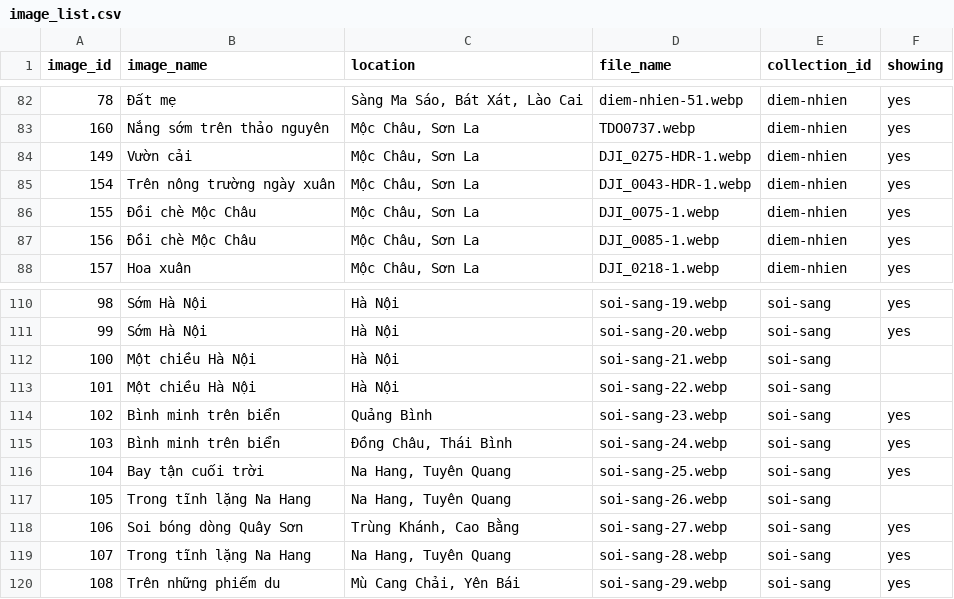
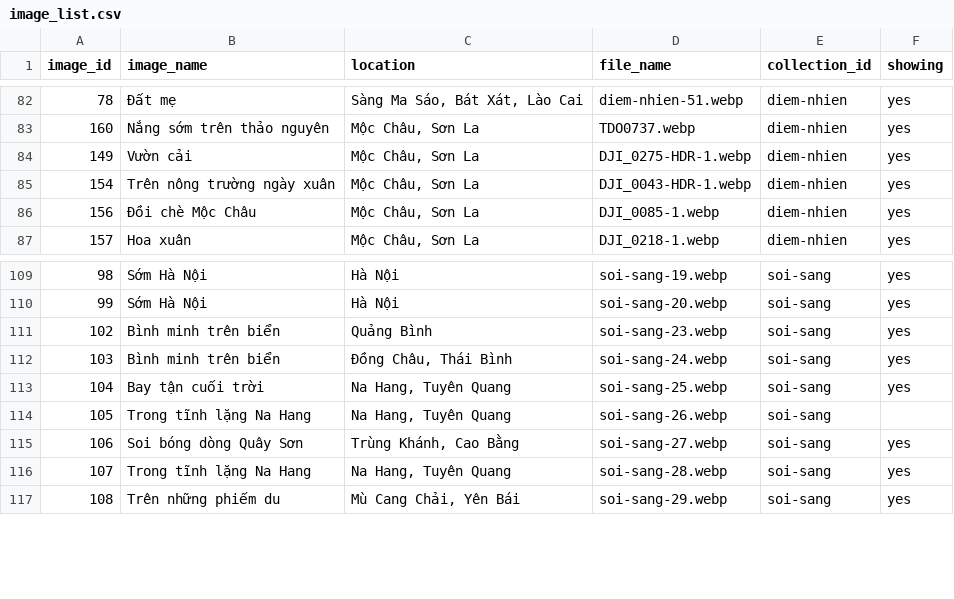
Before and after one commit to tamdovisual/tamdovisual.github.io, a CSV file: asset/image/gallery/image_list.csv, drawn as a sheet; only a part is shown, gaps mark what is left out.

Commit message:
update image

```diff
--- a/asset/image/gallery/image_list.csv
+++ b/asset/image/gallery/image_list.csv
@@ -85,3 +85,2 @@ image_id,image_name,location,file_name,collection_id,showing
 154,Trên nông trường ngày xuân,"Mộc Châu, Sơn La",DJI_0043-HDR-1.webp,diem-nhien,yes
-155,Đồi chè Mộc Châu,"Mộc Châu, Sơn La",DJI_0075-1.webp,diem-nhien,yes
 156,Đồi chè Mộc Châu,"Mộc Châu, Sơn La",DJI_0085-1.webp,diem-nhien,yes
@@ -111,4 +110,2 @@ image_id,image_name,location,file_name,collection_id,showing
 99,Sớm Hà Nội,Hà Nội,soi-sang-20.webp,soi-sang,yes
-100,Một chiều Hà Nội,Hà Nội,soi-sang-21.webp,soi-sang,
-101,Một chiều Hà Nội,Hà Nội,soi-sang-22.webp,soi-sang,
 102,Bình minh trên biển,Quảng Bình,soi-sang-23.webp,soi-sang,yes
```
Also changed, not shown: 5 other files.
